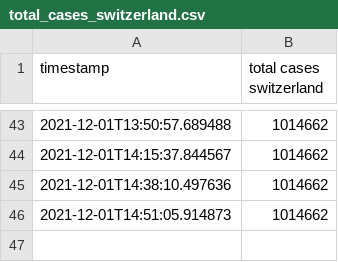
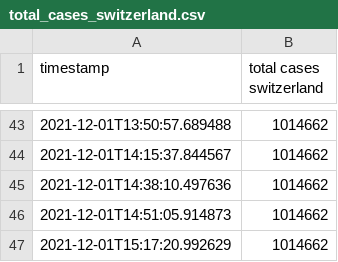
Before and after one commit to Brieden/GitHub-Actions-Data-Acquisition, a CSV file: total_cases_switzerland.csv, drawn as a sheet; only a part is shown, gaps mark what is left out.

Commit message:
Add changes

```diff
--- a/total_cases_switzerland.csv
+++ b/total_cases_switzerland.csv
@@ -46 +46,2 @@ timestamp, total cases switzerland
 2021-12-01T14:51:05.914873, 1014662
+2021-12-01T15:17:20.992629, 1014662
```
